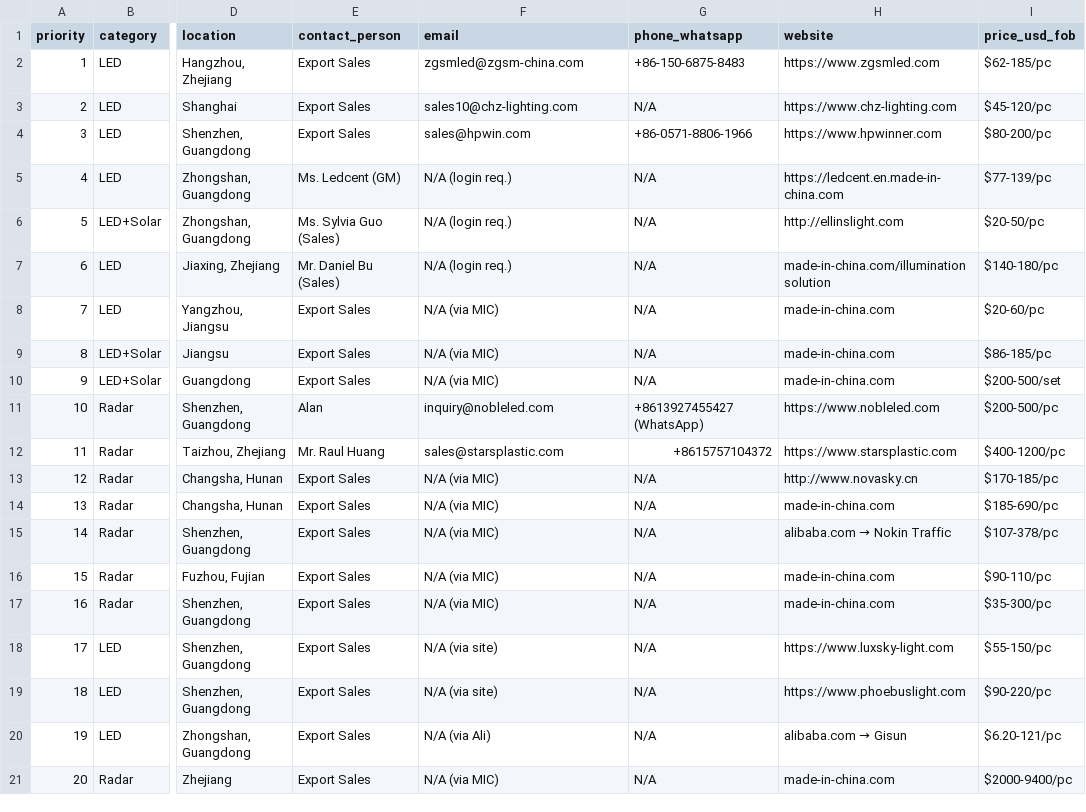
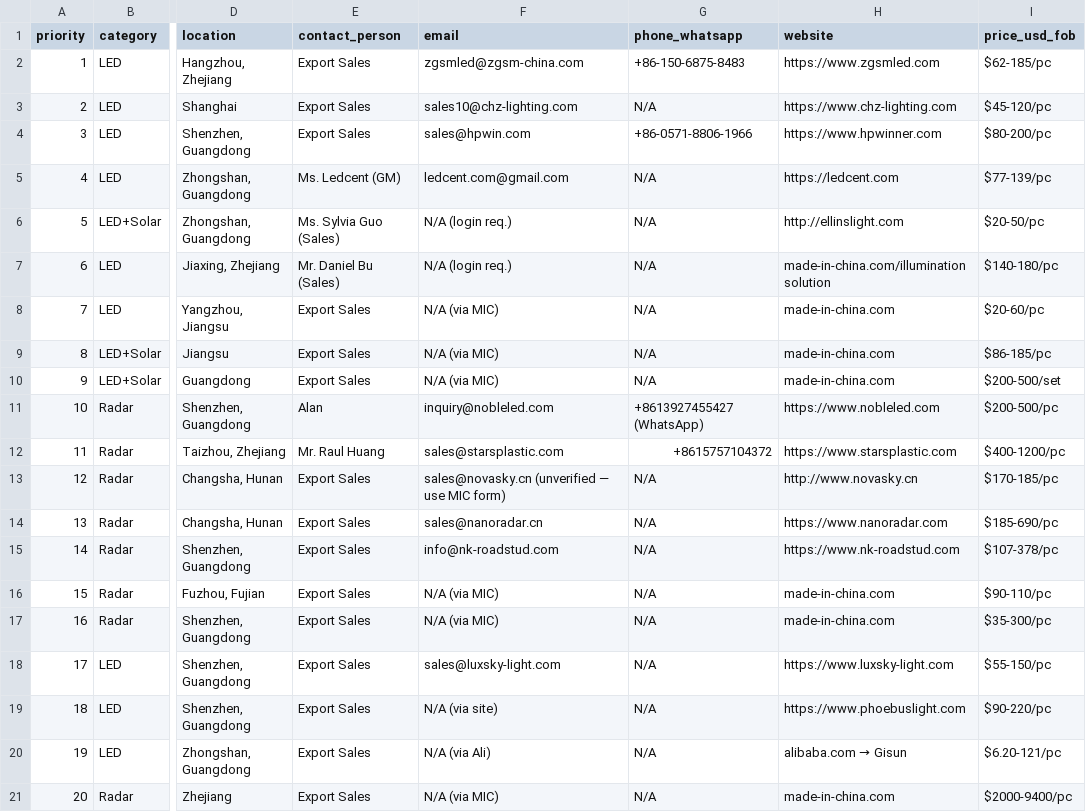
Before and after one commit to byimport/byimport, a CSV file: business/import-chine-france-produits/suppliers_MASTER.csv, drawn as a sheet; only a part is shown, gaps mark what is left out; the diff names each change by its address in the sheet, - before the commit and + after, or states it on an @@ line.

```diff
--- a/business/import-chine-france-produits/suppliers_MASTER.csv
+++ b/business/import-chine-france-produits/suppliers_MASTER.csv
-F5 (email): N/A (login req.)
+F5 (email): ledcent.com@gmail.com
-H5 (website): https://ledcent.en.made-in-china.com
+H5 (website): https://ledcent.com
-F13 (email): N/A (via MIC)
+F13 (email): sales@novasky.cn (unverified — use MIC form)
-F14 (email): N/A (via MIC)
+F14 (email): sales@nanoradar.cn
-H14 (website): made-in-china.com
+H14 (website): https://www.nanoradar.com
-F15 (email): N/A (via MIC)
+F15 (email): info@nk-roadstud.com
@@ H15 (website): alibaba.com → Nokin Traffic → https://www.nk-roadstud.com @@
-F18 (email): N/A (via site)
+F18 (email): sales@luxsky-light.com
```
Also changed, not shown: 5 other files.
